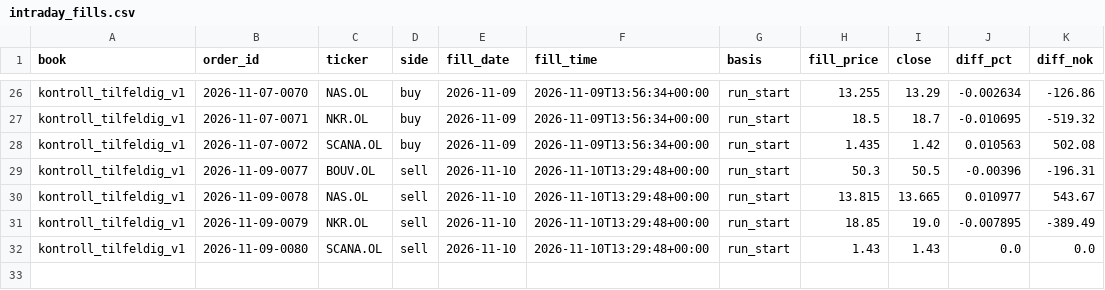
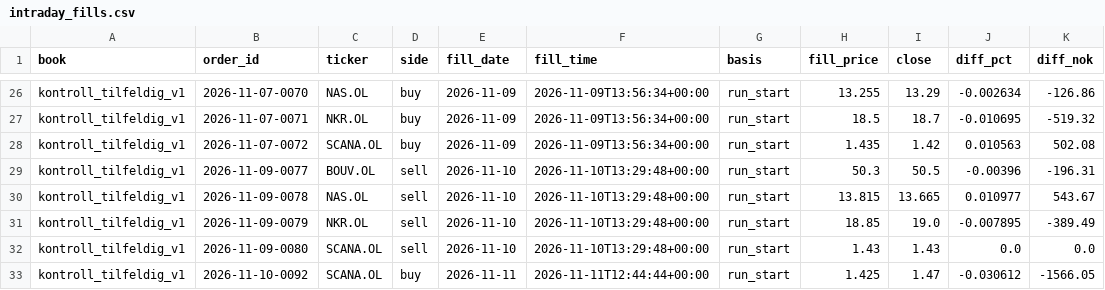
Before and after one commit to Feelwet/signal-tool, a CSV file: logs/intraday_fills.csv, drawn as a sheet; only a part is shown, gaps mark what is left out; the diff names each change by its address in the sheet, - before the commit and + after, or states it on an @@ line.

Commit message:
Rommet 11.11: SCANA.OL nr. 32 i intradag-loggen (sluttkurs 11.11 fra lukket bar), fill_closes i pipeline + logmerge; 390-rad én lenke med fokusring, «Data x/7» etter ticker, periode ved hver prosent; testisolasjon for list_members/entry-logg (nattbygget rødt siden 11.11)

```diff
--- a/logs/intraday_fills.csv
+++ b/logs/intraday_fills.csv
+row 33: kontroll_tilfeldig_v1 | 2026-11-10-0092 | SCANA.OL | buy | 2026-11-11 | 2026-11-11T12:44:44+00:00 | run_start | 1.425 | 1.47 | -0.030612 | -1566.05
```
Also changed, not shown: 9 other files.
